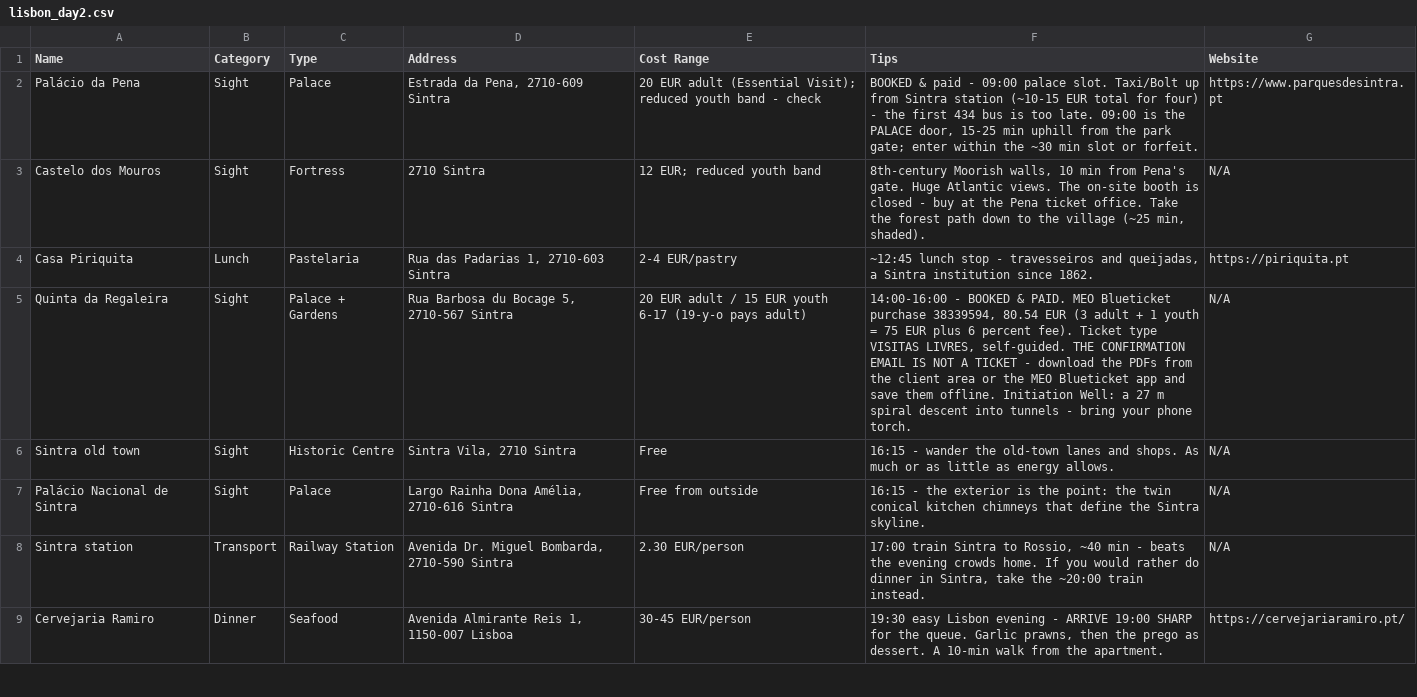
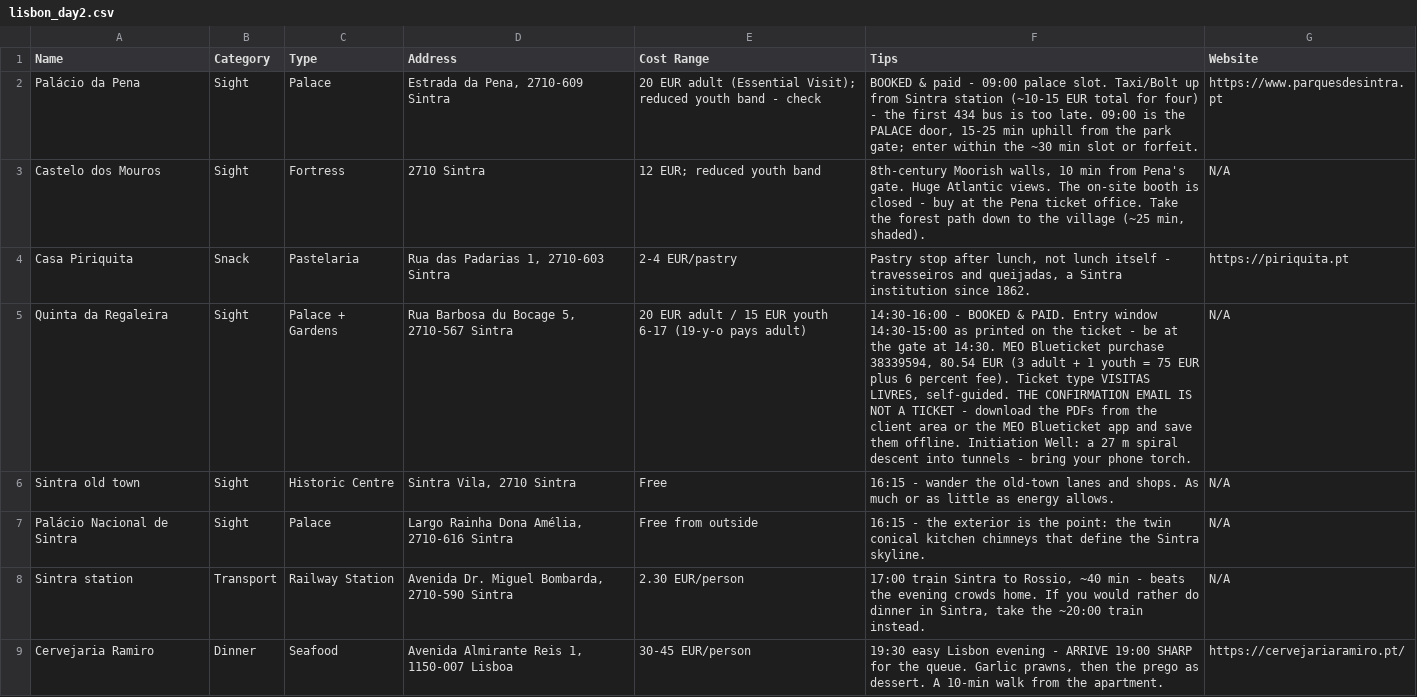
Before and after one commit to syavaYki/euro-trip-2026, a CSV file: docs/goog-map-data/lisbon_day2.csv, drawn as a sheet; only a part is shown; the diff covers the shown part only.

```diff
--- a/docs/goog-map-data/lisbon_day2.csv
+++ b/docs/goog-map-data/lisbon_day2.csv
@@ -3,4 +3,4 @@ Palácio da Pena,Sight,Palace,"Estrada da Pena, 2710-609 Sintra","20 EUR adult (
 Castelo dos Mouros,Sight,Fortress,"2710 Sintra","12 EUR; reduced youth band","8th-century Moorish walls, 10 min from Pena's gate. Huge Atlantic views. The on-site booth is closed - buy at the Pena ticket office. Take the forest path down to the village (~25 min, shaded).",N/A
-Casa Piriquita,Lunch,Pastelaria,"Rua das Padarias 1, 2710-603 Sintra","2-4 EUR/pastry","~12:45 lunch stop - travesseiros and queijadas, a Sintra institution since 1862.",https://piriquita.pt
-Quinta da Regaleira,Sight,Palace + Gardens,"Rua Barbosa du Bocage 5, 2710-567 Sintra","20 EUR adult / 15 EUR youth 6-17 (19-y-o pays adult)","14:00-16:00 - BOOKED & PAID. MEO Blueticket purchase 38339594, 80.54 EUR (3 adult + 1 youth = 75 EUR plus 6 percent fee). Ticket type VISITAS LIVRES, self-guided. THE CONFIRMATION EMAIL IS NOT A TICKET - download the PDFs from the client area or the MEO Blueticket app and save them offline. Initiation Well: a 27 m spiral descent into tunnels - bring your phone torch.",N/A
+Casa Piriquita,Snack,Pastelaria,"Rua das Padarias 1, 2710-603 Sintra","2-4 EUR/pastry","Pastry stop after lunch, not lunch itself - travesseiros and queijadas, a Sintra institution since 1862.",https://piriquita.pt
+Quinta da Regaleira,Sight,Palace + Gardens,"Rua Barbosa du Bocage 5, 2710-567 Sintra","20 EUR adult / 15 EUR youth 6-17 (19-y-o pays adult)","14:30-16:00 - BOOKED & PAID. Entry window 14:30-15:00 as printed on the ticket - be at the gate at 14:30. MEO Blueticket purchase 38339594, 80.54 EUR (3 adult + 1 youth = 75 EUR plus 6 percent fee). Ticket type VISITAS LIVRES, self-guided. THE CONFIRMATION EMAIL IS NOT A TICKET - download the PDFs from the client area or the MEO Blueticket app and save them offline. Initiation Well: a 27 m spiral descent into tunnels - bring your phone torch.",N/A
 Sintra old town,Sight,Historic Centre,"Sintra Vila, 2710 Sintra",Free,"16:15 - wander the old-town lanes and shops. As much or as little as energy allows.",N/A
```
Also changed, not shown: 3 edited cells elsewhere in this file, docs/goog-map-data/barcelona_day5_option_a.csv, docs/goog-map-data/barcelona_restaurants.csv, 17 other files.
